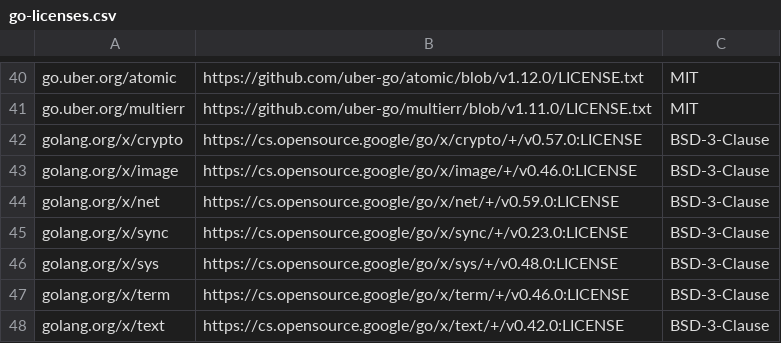
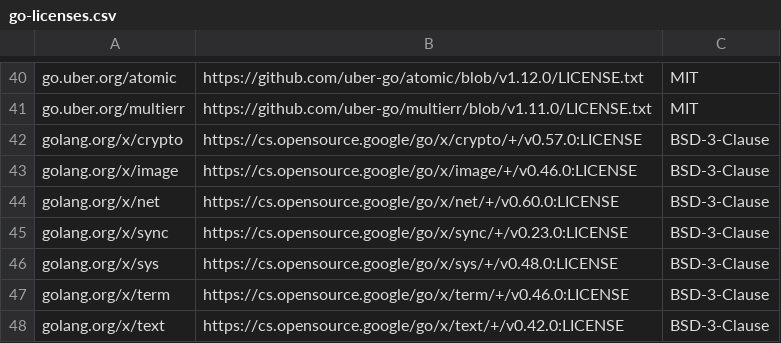
Before and after one commit to govlog/ttyloom, a CSV file: licenses/go-licenses.csv, drawn as a sheet; only a part is shown, gaps mark what is left out.

Commit message:
Update Go to 1.26.9 and x/net to v0.60.0
govulncheck finds vulnerabilities published since v0.13-beta in net/http,
its HTTP/2 transport, net/textproto and crypto/tls (GO-2026-6603 to
GO-2026-6617), reached through the update check and the Discord client.
Go 1.26.9, the latest patch of the minor in use, and x/net v0.60.0 fix
them all; govulncheck finds none reached after.

The go directive and the minimum Go of the README and the manual move to
1.26.9. The license text of x/net is unchanged: licenses/ only moves its
directory and its line in go-licenses.csv to the new version, and the
toolchain notice names 1.26.9.

```diff
--- a/licenses/go-licenses.csv
+++ b/licenses/go-licenses.csv
@@ -43,3 +43,3 @@ golang.org/x/crypto,https://cs.opensource.google/go/x/crypto/+/v0.57.0:LICENSE,B
 golang.org/x/image,https://cs.opensource.google/go/x/image/+/v0.46.0:LICENSE,BSD-3-Clause
-golang.org/x/net,https://cs.opensource.google/go/x/net/+/v0.59.0:LICENSE,BSD-3-Clause
+golang.org/x/net,https://cs.opensource.google/go/x/net/+/v0.60.0:LICENSE,BSD-3-Clause
 golang.org/x/sync,https://cs.opensource.google/go/x/sync/+/v0.23.0:LICENSE,BSD-3-Clause
```
Also changed, not shown: 11 other files.
